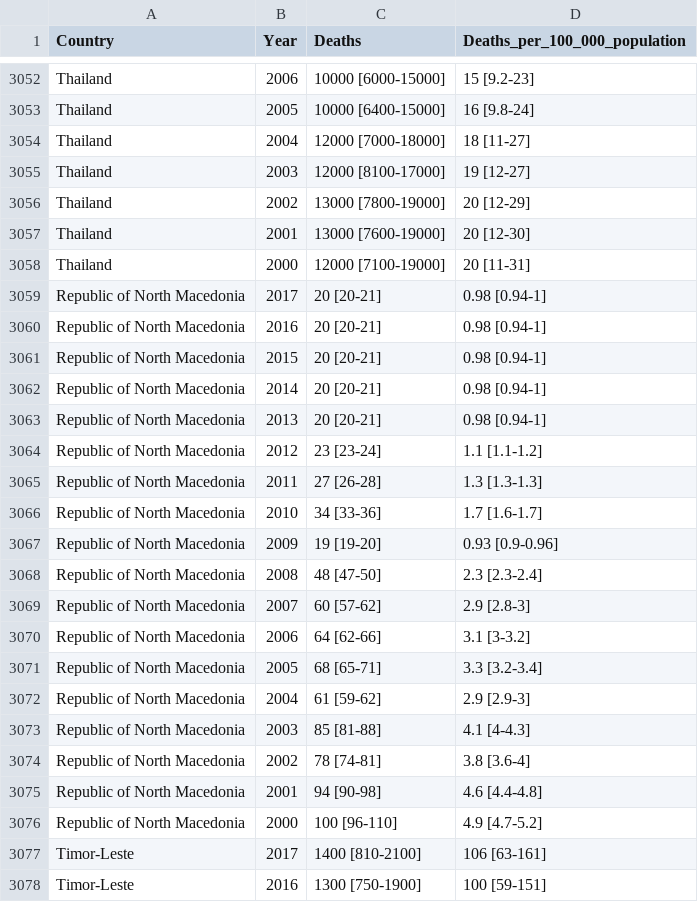
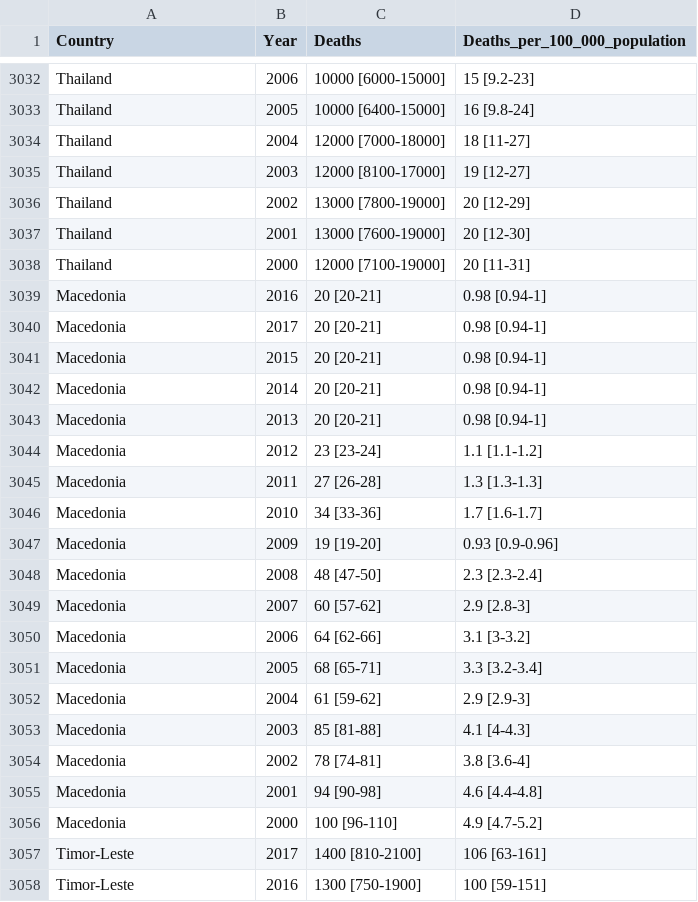
Before and after one commit to Remy93130/PyProject, a CSV file: static/raw_data.csv, drawn as a sheet; only a part is shown, gaps mark what is left out; the diff covers the shown part only.

```diff
--- a/static/raw_data.csv
+++ b/static/raw_data.csv
@@ -3058,20 +3038,20 @@
 "Thailand"," 2000","12000 [7100-19000]","20 [11-31]"
-"Republic of North Macedonia"," 2017","20 [20-21]","0.98 [0.94-1]"
-"Republic of North Macedonia"," 2016","20 [20-21]","0.98 [0.94-1]"
-"Republic of North Macedonia"," 2015","20 [20-21]","0.98 [0.94-1]"
-"Republic of North Macedonia"," 2014","20 [20-21]","0.98 [0.94-1]"
-"Republic of North Macedonia"," 2013","20 [20-21]","0.98 [0.94-1]"
-"Republic of North Macedonia"," 2012","23 [23-24]","1.1 [1.1-1.2]"
-"Republic of North Macedonia"," 2011","27 [26-28]","1.3 [1.3-1.3]"
-"Republic of North Macedonia"," 2010","34 [33-36]","1.7 [1.6-1.7]"
-"Republic of North Macedonia"," 2009","19 [19-20]","0.93 [0.9-0.96]"
-"Republic of North Macedonia"," 2008","48 [47-50]","2.3 [2.3-2.4]"
-"Republic of North Macedonia"," 2007","60 [57-62]","2.9 [2.8-3]"
-"Republic of North Macedonia"," 2006","64 [62-66]","3.1 [3-3.2]"
-"Republic of North Macedonia"," 2005","68 [65-71]","3.3 [3.2-3.4]"
-"Republic of North Macedonia"," 2004","61 [59-62]","2.9 [2.9-3]"
-"Republic of North Macedonia"," 2003","85 [81-88]","4.1 [4-4.3]"
-"Republic of North Macedonia"," 2002","78 [74-81]","3.8 [3.6-4]"
-"Republic of North Macedonia"," 2001","94 [90-98]","4.6 [4.4-4.8]"
-"Republic of North Macedonia"," 2000","100 [96-110]","4.9 [4.7-5.2]"
+"Macedonia"," 2016","20 [20-21]","0.98 [0.94-1]"
+"Macedonia"," 2017","20 [20-21]","0.98 [0.94-1]"
+"Macedonia"," 2015","20 [20-21]","0.98 [0.94-1]"
+"Macedonia"," 2014","20 [20-21]","0.98 [0.94-1]"
+"Macedonia"," 2013","20 [20-21]","0.98 [0.94-1]"
+"Macedonia"," 2012","23 [23-24]","1.1 [1.1-1.2]"
+"Macedonia"," 2011","27 [26-28]","1.3 [1.3-1.3]"
+"Macedonia"," 2010","34 [33-36]","1.7 [1.6-1.7]"
+"Macedonia"," 2009","19 [19-20]","0.93 [0.9-0.96]"
+"Macedonia"," 2008","48 [47-50]","2.3 [2.3-2.4]"
+"Macedonia"," 2007","60 [57-62]","2.9 [2.8-3]"
+"Macedonia"," 2006","64 [62-66]","3.1 [3-3.2]"
+"Macedonia"," 2005","68 [65-71]","3.3 [3.2-3.4]"
+"Macedonia"," 2004","61 [59-62]","2.9 [2.9-3]"
+"Macedonia"," 2003","85 [81-88]","4.1 [4-4.3]"
+"Macedonia"," 2002","78 [74-81]","3.8 [3.6-4]"
+"Macedonia"," 2001","94 [90-98]","4.6 [4.4-4.8]"
+"Macedonia"," 2000","100 [96-110]","4.9 [4.7-5.2]"
 "Timor-Leste"," 2017","1400 [810-2100]","106 [63-161]"
```
Also changed, not shown: 20 removed rows, 1 moved row and 79 edited cells elsewhere in this file, 6 other files.
